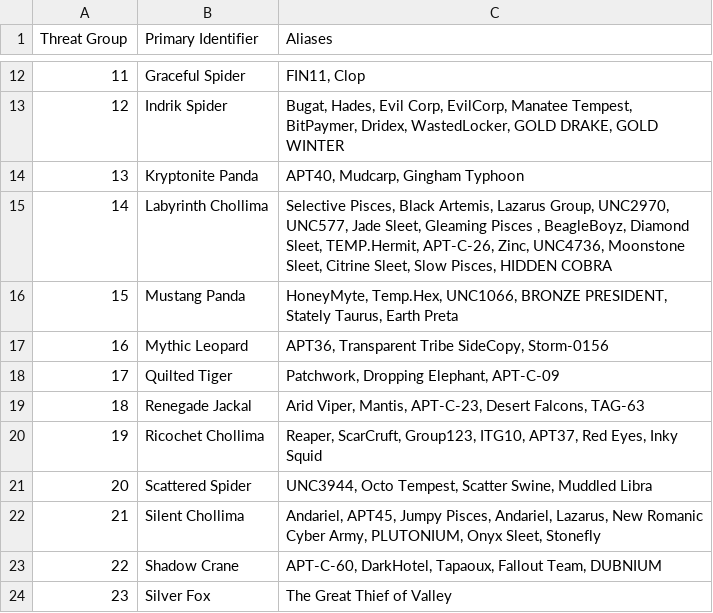
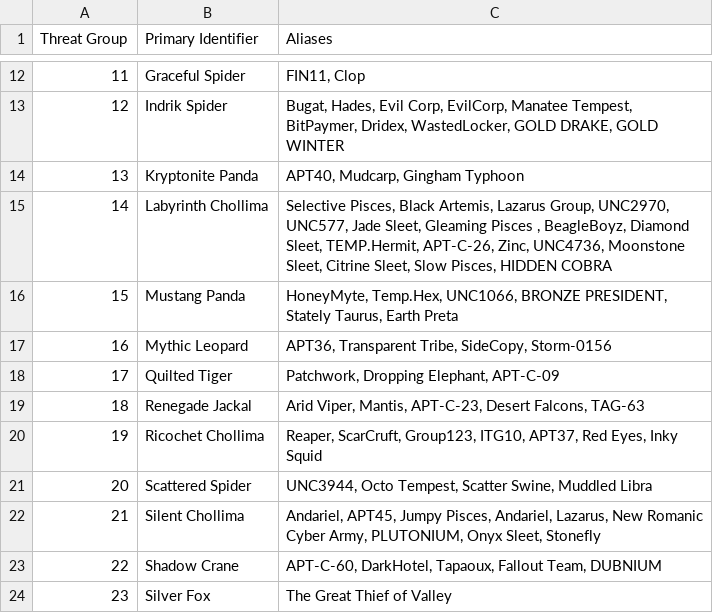
Before and after one commit to cheezee0101/ATG, a CSV file: TGAlias.csv, drawn as a sheet; only a part is shown, gaps mark what is left out.

Commit message:
Update TGAlias.csv

```diff
--- a/TGAlias.csv
+++ b/TGAlias.csv
@@ -16,3 +16,3 @@
 15,Mustang Panda ,"HoneyMyte, Temp.Hex, UNC1066, BRONZE PRESIDENT, Stately Taurus, Earth Preta"
-16,Mythic Leopard ,"APT36, Transparent Tribe SideCopy, Storm-0156"
+16,Mythic Leopard ,"APT36, Transparent Tribe, SideCopy, Storm-0156"
 17,Quilted Tiger ,"Patchwork, Dropping Elephant, APT-C-09"
```
